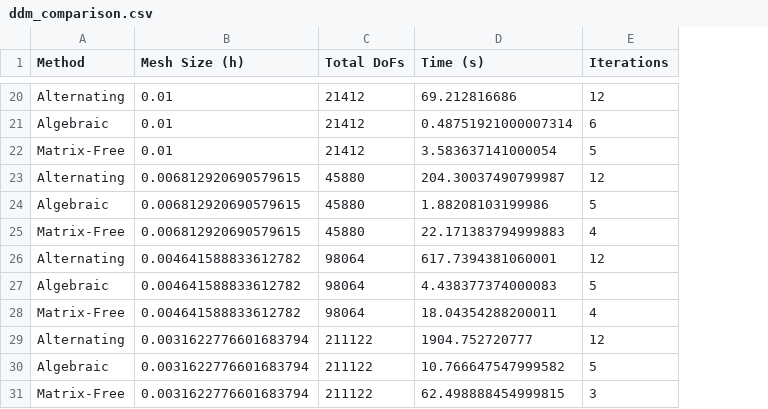
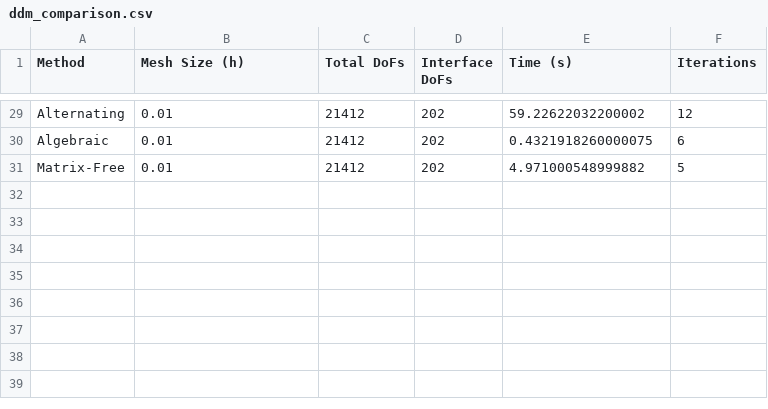
Before and after one commit to llautwein/code_summer_project, a CSV file: runs/output_files/ddm_comparison.csv, drawn as a sheet; only a part is shown, gaps mark what is left out; removed rows and columns are numbered as before the commit, all else as after; the diff covers the shown part only; the diff names each change by its address in the sheet, - before the commit and + after, or states it on an @@ line.

```diff
--- a/runs/output_files/ddm_comparison.csv
+++ b/runs/output_files/ddm_comparison.csv
+column D (Interface DoFs), rows 29-31: all 202
-E29 (Time (s)): 69.212816686
+E29 (Time (s)): 59.22622032200002
-E30 (Time (s)): 0.48751921000007314
+E30 (Time (s)): 0.4321918260000075
-E31 (Time (s)): 3.583637141000054
+E31 (Time (s)): 4.971000548999882
-row 23: Alternating | 0.006812920690579615 | 45880 | 204.30037490799987 | 12
-row 24: Algebraic | 0.006812920690579615 | 45880 | 1.88208103199986 | 5
-row 25: Matrix-Free | 0.006812920690579615 | 45880 | 22.171383794999883 | 4
-row 26: Alternating | 0.004641588833612782 | 98064 | 617.7394381060001 | 12
-row 27: Algebraic | 0.004641588833612782 | 98064 | 4.438377374000083 | 5
-row 28: Matrix-Free | 0.004641588833612782 | 98064 | 18.04354288200011 | 4
-row 29: Alternating | 0.0031622776601683794 | 211122 | 1904.752720777 | 12
-row 30: Algebraic | 0.0031622776601683794 | 211122 | 10.766647547999582 | 5
-row 31: Matrix-Free | 0.0031622776601683794 | 211122 | 62.498888454999815 | 3
```
Also changed, not shown: 9 added rows and 21 edited cells elsewhere in this file, runs/output_files/algebraic_schwarz_analysis_3d.csv, runs/output_files/algebraic_schwarz_analysis_scalability.csv, 25 other files.
